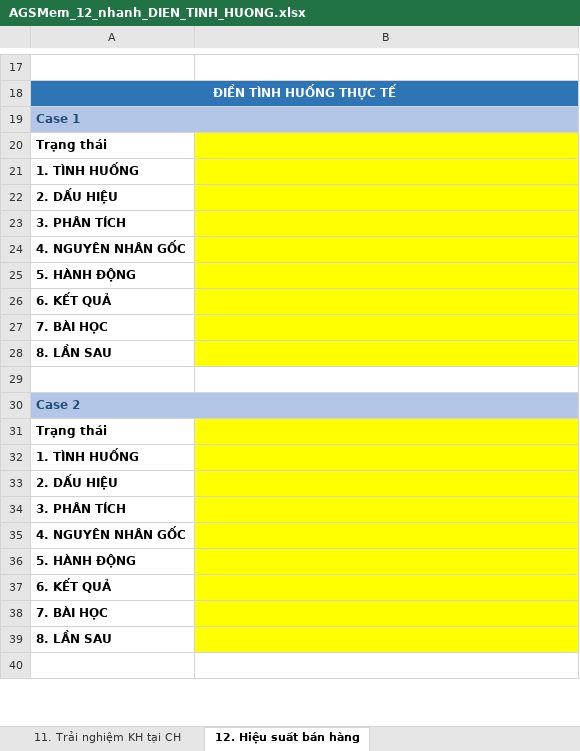
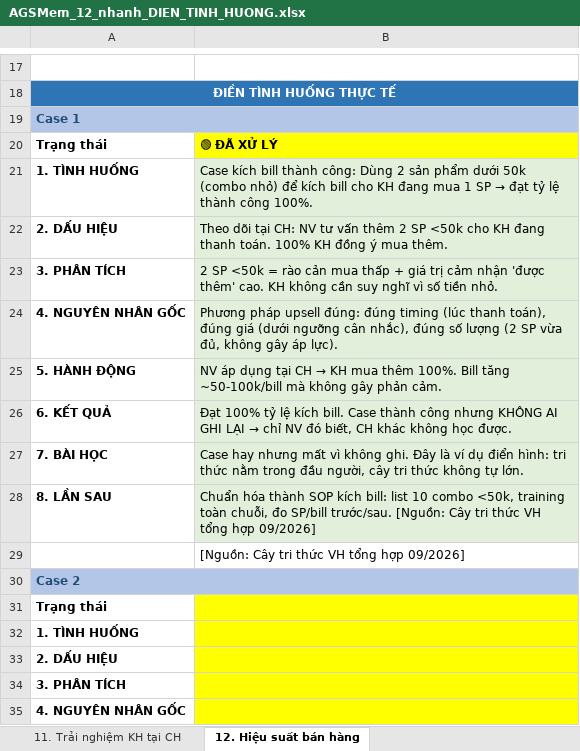
Before and after one commit to luongthithuy1307-cell/sakuko-duan2.0, an Excel workbook: AGSMem_12_nhanh_DIEN_TINH_HUONG.xlsx, sheet 12. Hiệu suất bán hàng, drawn as a sheet; only a part is shown, gaps mark what is left out; the shorter side is filled out with more unchanged rows; values as stored, in another font and other column widths than the file's, no borders; the diff names each change by its address in the sheet, - before the commit and + after, or states it on an @@ line.

```diff
--- a/AGSMem_12_nhanh_DIEN_TINH_HUONG.xlsx (sheet 12. Hiệu suất bán hàng)
+++ b/AGSMem_12_nhanh_DIEN_TINH_HUONG.xlsx (sheet 12. Hiệu suất bán hàng)
-B20: (empty)
+B20: 🟢 ĐÃ XỬ LÝ
@@ B21: (empty) → Case kích bill thành công: Dùng 2 sản phẩm dưới 50k (combo nhỏ) để kích bill cho KH đang mua 1 SP → đạt tỷ lệ thành công 100%. @@
-B21:B28 fill: #FFFF00
+B21:B28 fill: #E2EFDA
-B22: (empty)
+B22: Theo dõi tại CH: NV tư vấn thêm 2 SP <50k cho KH đang thanh toán. 100% KH đồng ý mua thêm.
-B23: (empty)
+B23: 2 SP <50k = rào cản mua thấp + giá trị cảm nhận 'được thêm' cao. KH không cần suy nghĩ vì số tiền nhỏ.
-B24: (empty)
+B24: Phương pháp upsell đúng: đúng timing (lúc thanh toán), đúng giá (dưới ngưỡng cân nhắc), đúng số lượng (2 SP vừa đủ, không gây áp lực).
@@ B25: (empty) → NV áp dụng tại CH → KH mua thêm 100%. Bill tăng ~50-100k/bill mà không gây phản cảm. @@
@@ B26: (empty) → Đạt 100% tỷ lệ kích bill. Case thành công nhưng KHÔNG AI GHI LẠI → chỉ NV đó biết, CH khác không học được. @@
-B27: (empty)
+B27: Case hay nhưng mất vì không ghi. Đây là ví dụ điển hình: tri thức nằm trong đầu người, cây tri thức không tự lớn.
-B28: (empty)
+B28: Chuẩn hóa thành SOP kích bill: list 10 combo <50k, training toàn chuỗi, đo SP/bill trước/sau. [Nguồn: Cây tri thức VH tổng hợp 09/2026]
-B29: (empty)
+B29: [Nguồn: Cây tri thức VH tổng hợp 09/2026]
```
Also changed, not shown: sheet 06. ASM & Quản trị CH, sheet 05. Con người & Năng lực, sheet 08. Công cụ & Automation, sheet 04. Vận hành & SOP, sheet 02. Khách hàng, sheet 07. Thi đua & Động lực, 3 more sheets.
